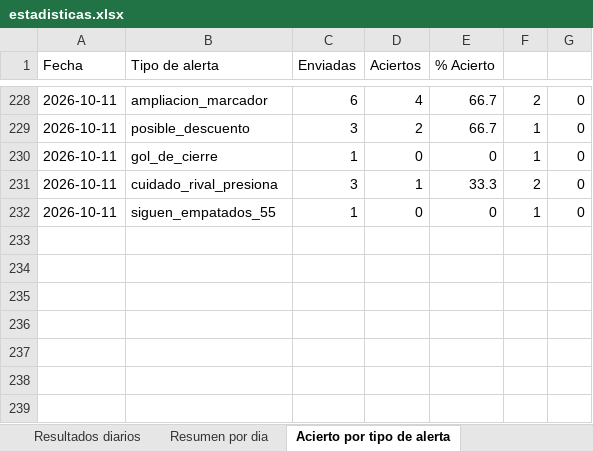
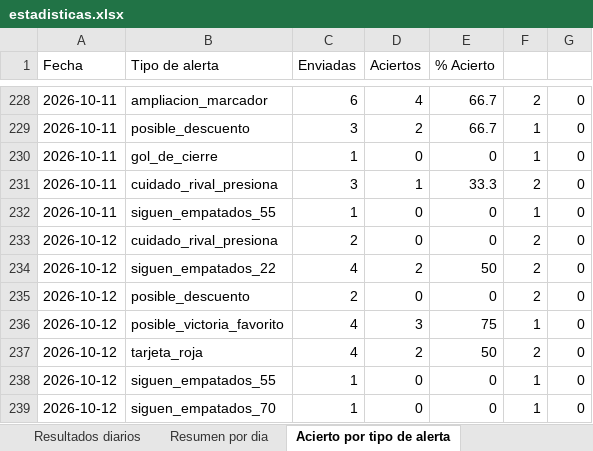
Before and after one commit to erikolivo/Mimoexcel, an Excel workbook: data/estadisticas.xlsx, sheet Acierto por tipo de alerta, drawn as a sheet; only a part is shown, gaps mark what is left out; values as stored, in another font and other column widths than the file's, no borders; the diff names each change by its address in the sheet, - before the commit and + after, or states it on an @@ line.

```diff
--- a/data/estadisticas.xlsx (sheet Acierto por tipo de alerta)
+++ b/data/estadisticas.xlsx (sheet Acierto por tipo de alerta)
+row 233: 2026-10-12 | cuidado_rival_presiona | 2 | 0 | 0 | 2 | 0
+row 234: 2026-10-12 | siguen_empatados_22 | 4 | 2 | 50 | 2 | 0
+row 235: 2026-10-12 | posible_descuento | 2 | 0 | 0 | 2 | 0
+row 236: 2026-10-12 | posible_victoria_favorito | 4 | 3 | 75 | 1 | 0
+row 237: 2026-10-12 | tarjeta_roja | 4 | 2 | 50 | 2 | 0
+row 238: 2026-10-12 | siguen_empatados_55 | 1 | 0 | 0 | 1 | 0
+row 239: 2026-10-12 | siguen_empatados_70 | 1 | 0 | 0 | 1 | 0
```
Also changed, not shown: sheet Resultados diarios, sheet Resumen por dia, 7 other files.
